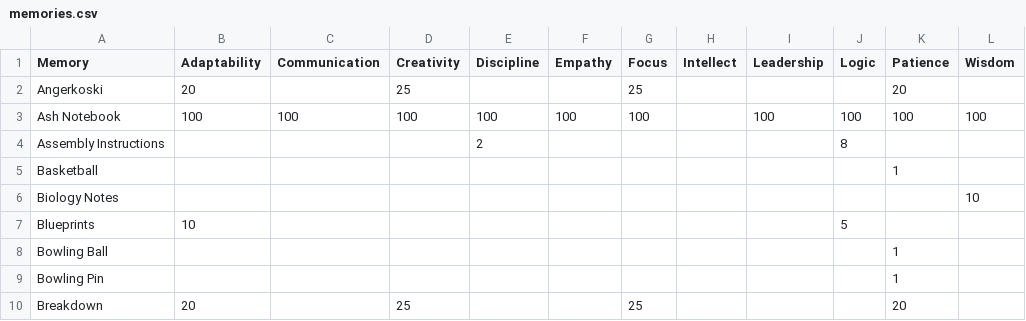
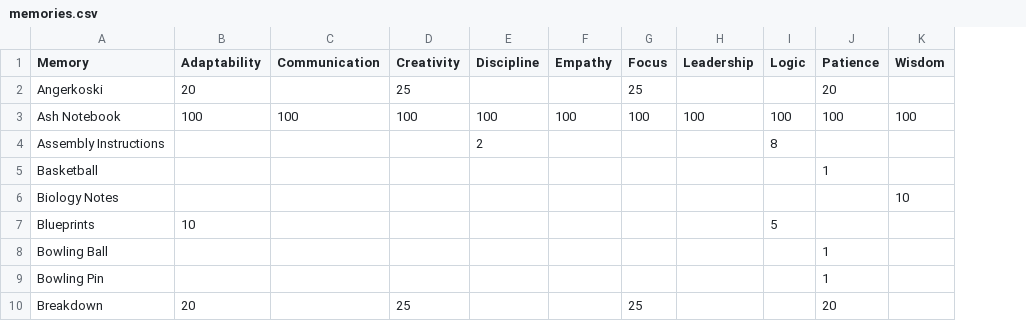
Before and after one commit to Root-DE/LastCaretaker, a CSV file: data/memories.csv, drawn as a sheet; only a part is shown; the diff names each change by its address in the sheet, - before the commit and + after, or states it on an @@ line.

Commit message:
refactor(data): drop the unused intellect column from memories
Intellect is delivered by food: the wiki lists a non-zero intellect for all
13 foods and leaves it blank for every memory. The column existed only
because the memories table mirrored the shape published there — so the
Memory Stats editor carried a permanently empty column, and memoryStats
mapped a value that was never set.

Removed from the data, from the editor table, from the CSV export and from
the stat mapping. A memory CSV that still has the column imports fine; the
extra header is simply ignored.

The 15-stat vector is unchanged — intellect keeps index 4, it just only
ever arrives from food now.

```diff
--- a/data/memories.csv
+++ b/data/memories.csv
-column H (Intellect), empty
```
Also changed, not shown: 2 other files.
